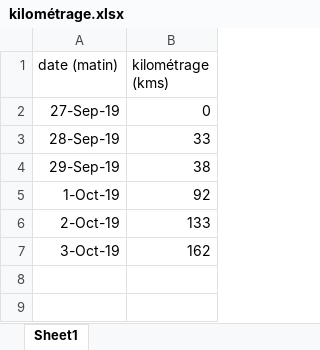
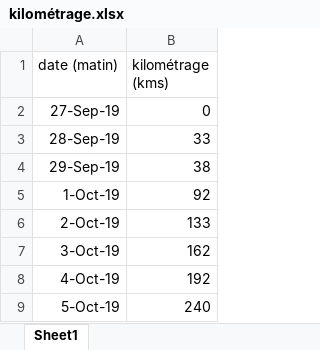
Before and after one commit to castorfou/data-scientist-skills, an Excel workbook: python-sandbox/zoe/data/kilométrage.xlsx, sheet Sheet1, drawn as a sheet; values as stored, in another font and other column widths than the file's, no borders; the diff names each change by its address in the sheet, - before the commit and + after, or states it on an @@ line.

```diff
--- a/python-sandbox/zoe/data/kilométrage.xlsx (sheet Sheet1)
+++ b/python-sandbox/zoe/data/kilométrage.xlsx (sheet Sheet1)
+row 8: 4-Oct-19 | 192
+row 9: 5-Oct-19 | 240
```
Also changed, not shown: 6 other files.
